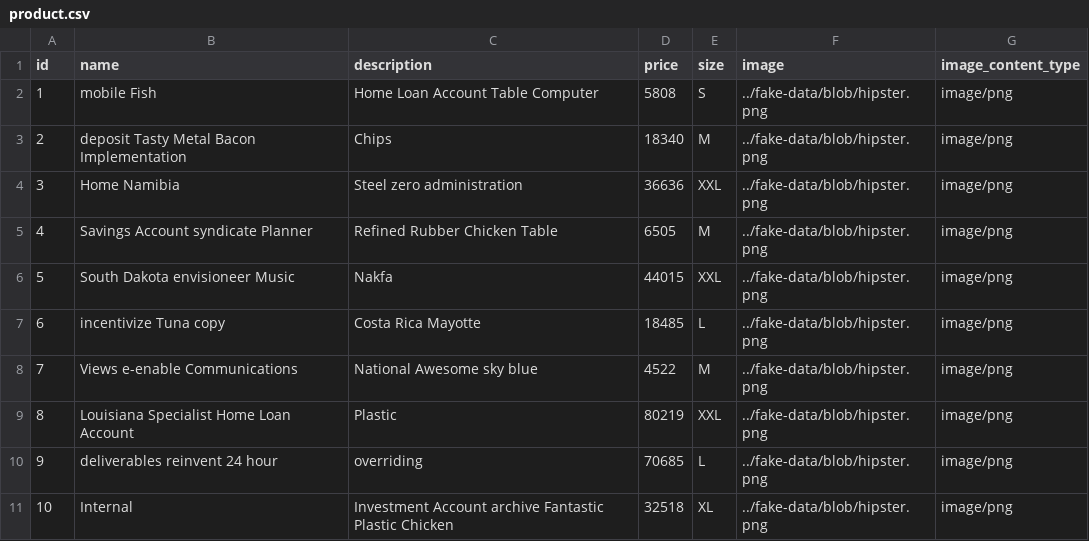
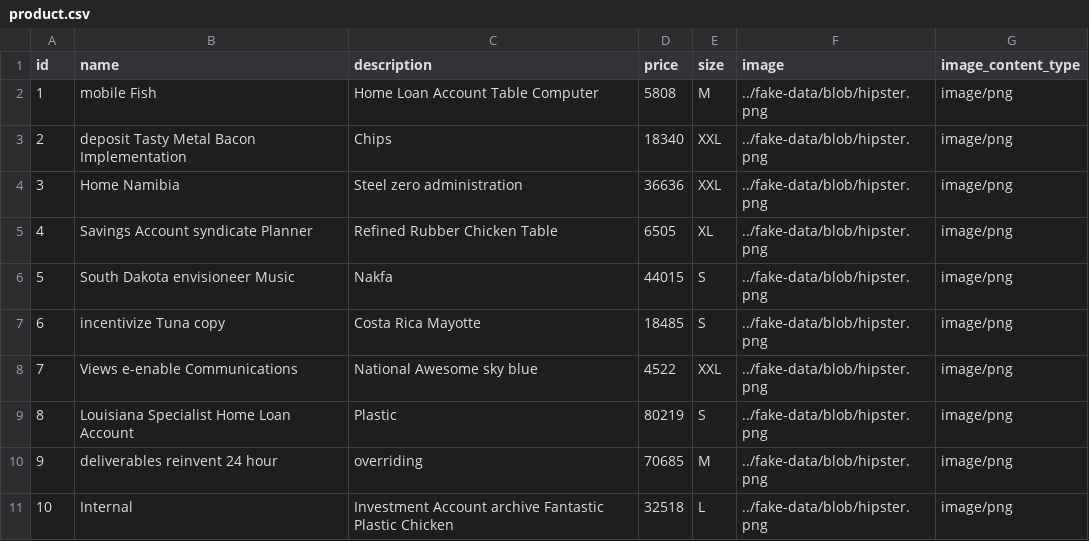
Before and after one commit to ustcck/jhipster-store, a CSV file: src/main/resources/config/liquibase/fake-data/product.csv, drawn as a sheet.

```diff
--- a/src/main/resources/config/liquibase/fake-data/product.csv
+++ b/src/main/resources/config/liquibase/fake-data/product.csv
@@ -1,11 +1,11 @@
 id;name;description;price;size;image;image_content_type
-1;mobile Fish;Home Loan Account Table Computer;5808;S;../fake-data/blob/hipster.png;image/png
-2;deposit Tasty Metal Bacon Implementation;Chips;18340;M;../fake-data/blob/hipster.png;image/png
+1;mobile Fish;Home Loan Account Table Computer;5808;M;../fake-data/blob/hipster.png;image/png
+2;deposit Tasty Metal Bacon Implementation;Chips;18340;XXL;../fake-data/blob/hipster.png;image/png
 3;Home Namibia;Steel zero administration;36636;XXL;../fake-data/blob/hipster.png;image/png
-4;Savings Account syndicate Planner;Refined Rubber Chicken Table;6505;M;../fake-data/blob/hipster.png;image/png
-5;South Dakota envisioneer Music;Nakfa;44015;XXL;../fake-data/blob/hipster.png;image/png
-6;incentivize Tuna copy;Costa Rica Mayotte;18485;L;../fake-data/blob/hipster.png;image/png
-7;Views e-enable Communications;National Awesome sky blue;4522;M;../fake-data/blob/hipster.png;image/png
-8;Louisiana Specialist Home Loan Account;Plastic;80219;XXL;../fake-data/blob/hipster.png;image/png
-9;deliverables reinvent 24 hour;overriding;70685;L;../fake-data/blob/hipster.png;image/png
-10;Internal;Investment Account archive Fantastic Plastic Chicken;32518;XL;../fake-data/blob/hipster.png;image/png
+4;Savings Account syndicate Planner;Refined Rubber Chicken Table;6505;XL;../fake-data/blob/hipster.png;image/png
+5;South Dakota envisioneer Music;Nakfa;44015;S;../fake-data/blob/hipster.png;image/png
+6;incentivize Tuna copy;Costa Rica Mayotte;18485;S;../fake-data/blob/hipster.png;image/png
+7;Views e-enable Communications;National Awesome sky blue;4522;XXL;../fake-data/blob/hipster.png;image/png
+8;Louisiana Specialist Home Loan Account;Plastic;80219;S;../fake-data/blob/hipster.png;image/png
+9;deliverables reinvent 24 hour;overriding;70685;M;../fake-data/blob/hipster.png;image/png
+10;Internal;Investment Account archive Fantastic Plastic Chicken;32518;L;../fake-data/blob/hipster.png;image/png
```
Also changed, not shown: src/main/resources/config/liquibase/fake-data/customer.csv, src/main/resources/config/liquibase/fake-data/invoice.csv, 53 other files.
